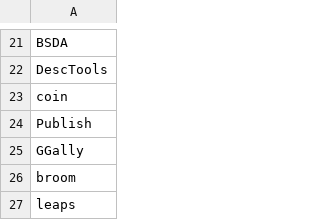
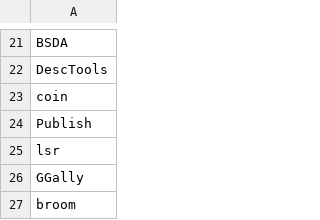
Before and after one commit to healthinnovation/upch_r4pubh, a CSV file: list_pckg.csv, drawn as a sheet; only a part is shown, gaps mark what is left out; the shorter side is filled out with more unchanged rows.

Commit message:
Update list_pckg.csv

```diff
--- a/list_pckg.csv
+++ b/list_pckg.csv
@@ -24,2 +24,3 @@
 "Publish"
+"lsr"
 "GGally"
```
